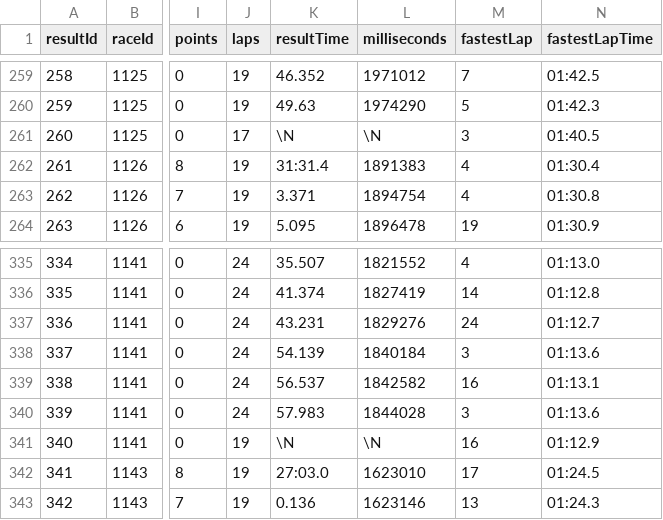
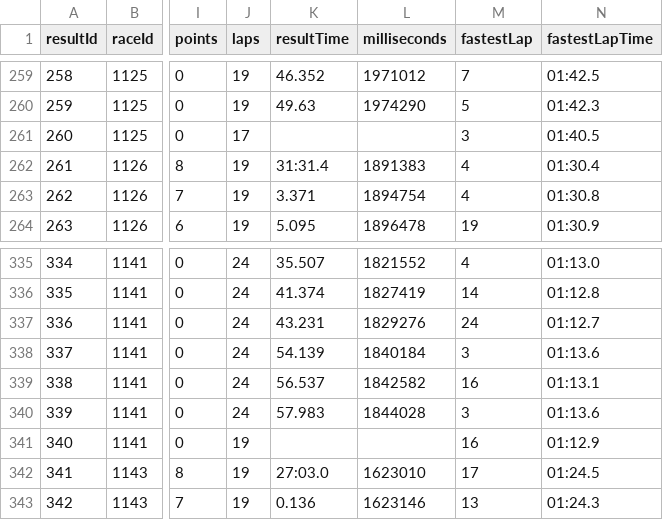
Before and after one commit to Dedcax/3380_G8_Project, a CSV file: dataset/sprint_results.csv, drawn as a sheet; only a part is shown, gaps mark what is left out; the diff covers the shown part only; the diff names each change by its address in the sheet, - before the commit and + after, or states it on an @@ line.

```diff
--- a/dataset/sprint_results.csv
+++ b/dataset/sprint_results.csv
-K261 (resultTime): \N
+K261 (resultTime): (empty)
-L261 (milliseconds): \N
+L261 (milliseconds): (empty)
-K341 (resultTime): \N
+K341 (resultTime): (empty)
-L341 (milliseconds): \N
+L341 (milliseconds): (empty)
```
Also changed, not shown: 69 edited cells elsewhere in this file, dataset/drivers.csv, 3 other files.
